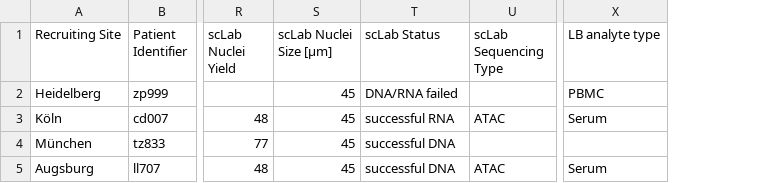
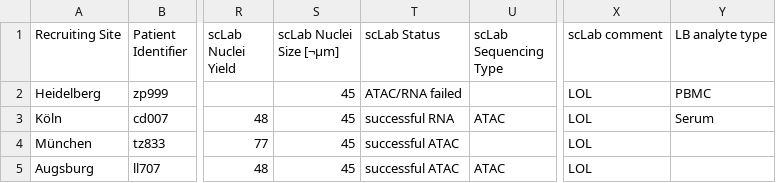
Before and after one commit to ICCB-Cologne/limetrack, a CSV file: csv-files/csv_file_all_filled_out.csv, drawn as a sheet; only a part is shown, gaps mark what is left out; addresses are those after the commit; the diff names each change by its address in the sheet, - before the commit and + after, or states it on an @@ line.

```diff
--- a/csv-files/csv_file_all_filled_out.csv
+++ b/csv-files/csv_file_all_filled_out.csv
+column X (scLab comment), rows 2-5: all LOL
-S1: scLab Nuclei Size [µm]
+S1: scLab Nuclei Size [¬µm]
-T2 (scLab Status): DNA/RNA failed
+T2 (scLab Status): ATAC/RNA failed
-T4:T5 (scLab Status): successful DNA
+T4:T5 (scLab Status): successful ATAC
-Y5 (LB analyte type): Serum
+Y5 (LB analyte type): (empty)
```
Also changed, not shown: csv-files/SPL_csv_insert_one_record.csv, csv-files/SPL_insert_one_record_with_error.csv, 4 other files.
